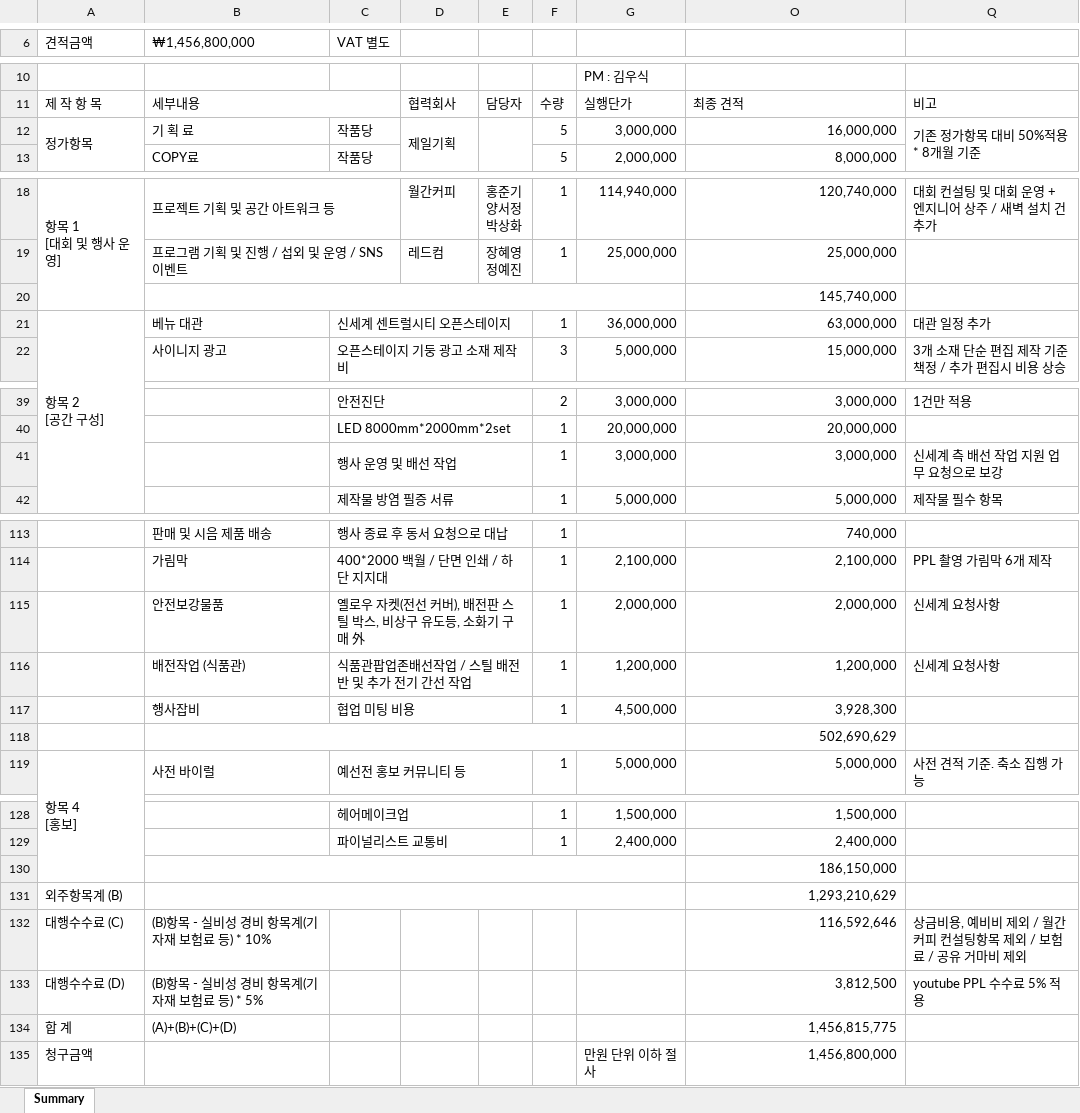
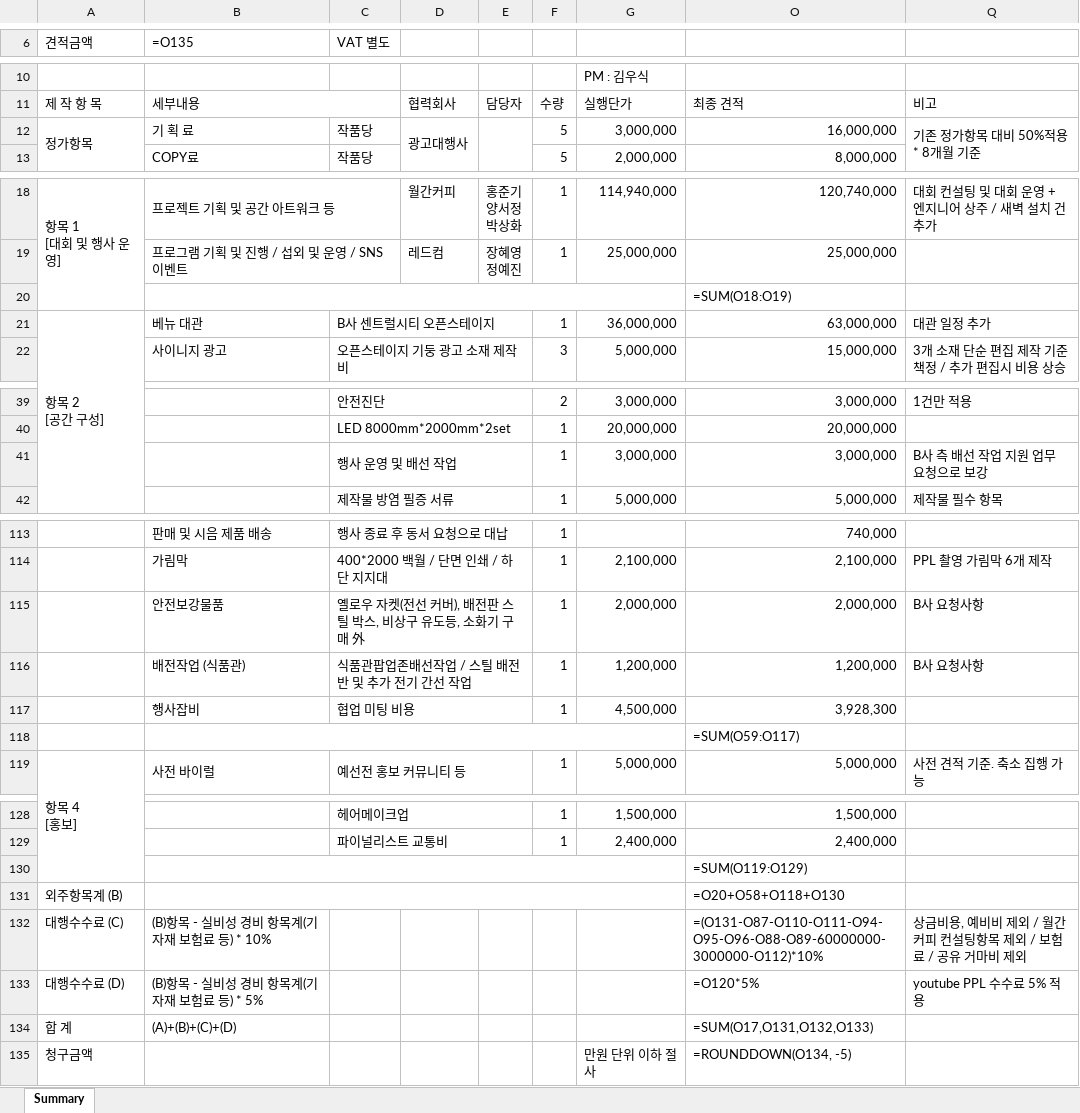
Before and after one commit to finklkdi-art/AI-TF-pioneer, an Excel workbook: reference/BTL제작비견적서3.xlsx, sheet Summary, drawn as a sheet; only a part is shown, gaps mark what is left out; values as stored, in another font and other column widths than the file's, no cell formats; formulas without a stored value are shown as written; charts and pictures not drawn; the diff covers the shown part only; the diff names each change by its address in the sheet, - before the commit and + after, or states it on an @@ line.

```diff
--- a/reference/BTL제작비견적서3.xlsx (sheet Summary)
+++ b/reference/BTL제작비견적서3.xlsx (sheet Summary)
-B6: ₩1,456,800,000
+B6: =O135
-D12: 제일기획
+D12: 광고대행사
-O20: 145,740,000
+O20: =SUM(O18:O19)
-C21 (VAT 별도): 신세계 센트럴시티 오픈스테이지
+C21 (VAT 별도): B사 센트럴시티 오픈스테이지
-Q41: 신세계 측 배선 작업 지원 업무 요청으로 보강
+Q41: B사 측 배선 작업 지원 업무 요청으로 보강
-Q115:Q116: 신세계 요청사항
+Q115:Q116: B사 요청사항
-O118: 502,690,629
+O118: =SUM(O59:O117)
-O130: 186,150,000
+O130: =SUM(O119:O129)
-O131: 1,293,210,629
+O131: =O20+O58+O118+O130
-O132: 116,592,646
+O132: =(O131-O87-O110-O111-O94-O95-O96-O88-O89-60000000-3000000-O112)*10%
-O133: 3,812,500
+O133: =O120*5%
-O134: 1,456,815,775
+O134: =SUM(O17,O131,O132,O133)
-O135: 1,456,800,000
+O135: =ROUNDDOWN(O134, -5)
```
Also changed, not shown: 1 edited cell elsewhere in this sheet, cell formats, hidden cells, charts or pictures, reference/BTL제작비견적서1.xlsx, reference/BTL제작비견적서2.xlsx, 6 other files.
